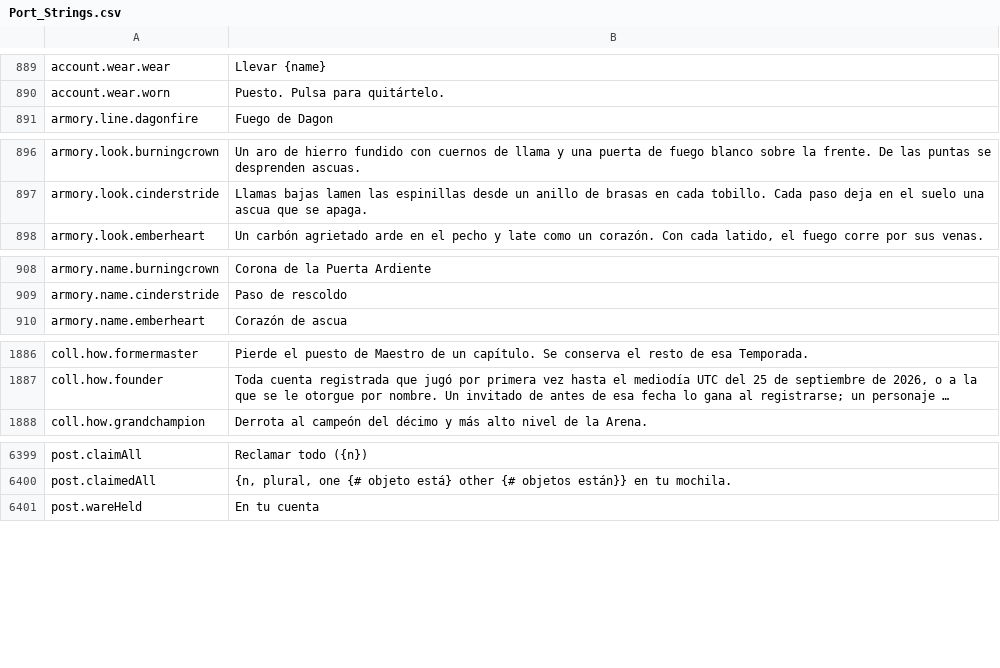
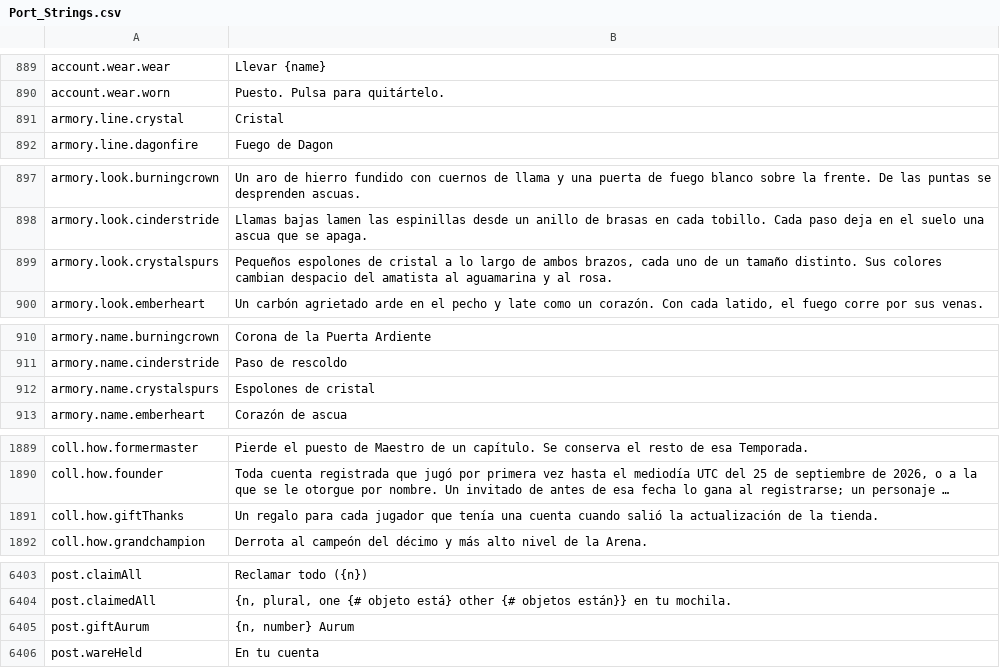
Before and after one commit to Lattymoy/daggerfall-js-source, a CSV file: locales/es/Port_Strings.csv, drawn as a sheet; only a part is shown, gaps mark what is left out; long unchanged cells end in …; the diff names each change by its address in the sheet, - before the commit and + after, or states it on an @@ line.

```diff
--- a/locales/es/Port_Strings.csv
+++ b/locales/es/Port_Strings.csv
+row 891: armory.line.crystal | Cristal
+row 899: armory.look.crystalspurs | Pequeños espolones de cristal a lo largo de ambos brazos, cada uno de un tamaño distinto. Sus colores cambian despacio del amatista al aguamarina y al rosa.
+row 912: armory.name.crystalspurs | Espolones de cristal
+row 1891: coll.how.giftThanks | Un regalo para cada jugador que tenía una cuenta cuando salió la actualización de la tienda.
+row 6405: post.giftAurum | {n, number} Aurum
```
Also changed, not shown: locales/bg/Port_Strings.csv, locales/fr/Port_Strings.csv, 52 other files.
